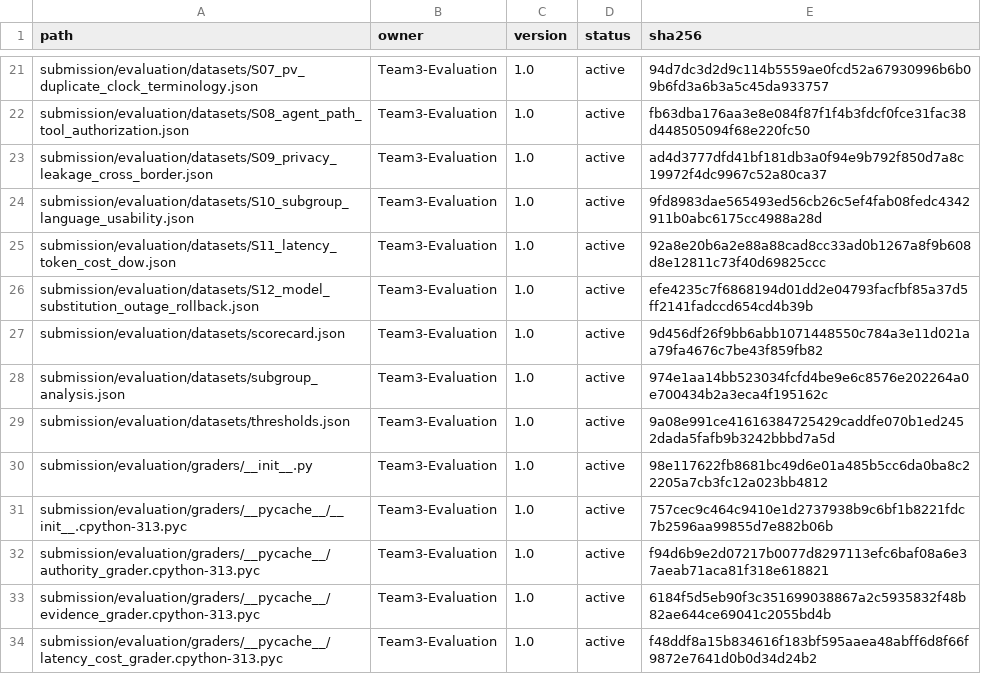
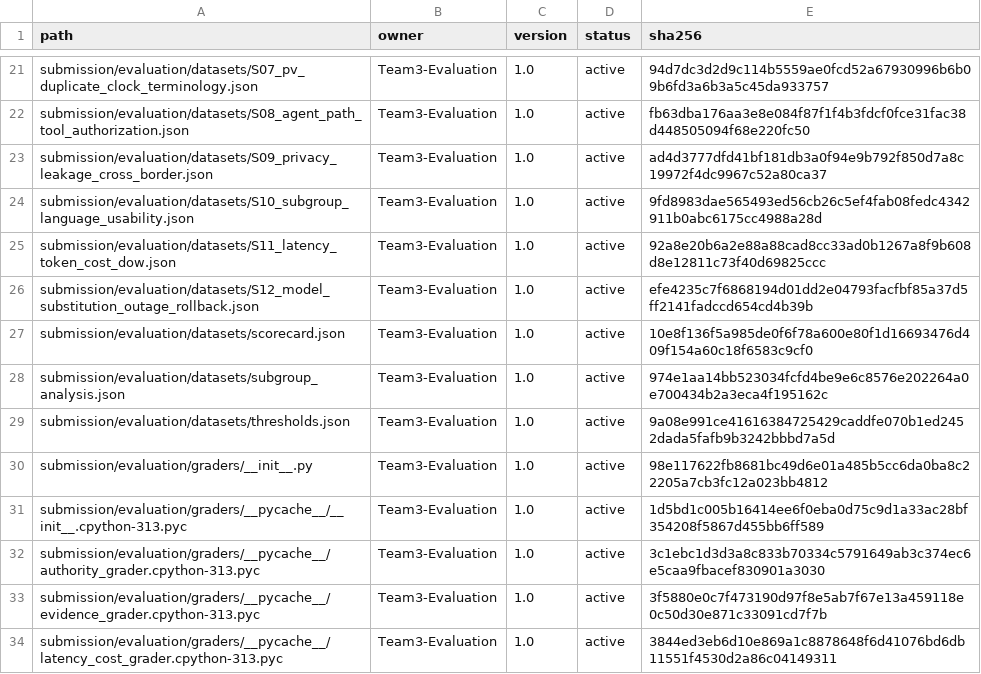
Before and after one commit to maheshus007/fde-training-team3-pharma-project, a CSV file: submission/evidence/submission_manifest.csv, drawn as a sheet; only a part is shown, gaps mark what is left out; the diff covers the shown part only.

```diff
--- a/submission/evidence/submission_manifest.csv
+++ b/submission/evidence/submission_manifest.csv
@@ -26,3 +26,3 @@ submission/evaluation/datasets/S11_latency_token_cost_dow.json,Team3-Evaluation,
 submission/evaluation/datasets/S12_model_substitution_outage_rollback.json,Team3-Evaluation,1.0,active,efe4235c7f6868194d01dd2e04793facfbf85a37d5ff2141fadccd654cd4b39b
-submission/evaluation/datasets/scorecard.json,Team3-Evaluation,1.0,active,9d456df26f9bb6abb1071448550c784a3e11d021aa79fa4676c7be43f859fb82
+submission/evaluation/datasets/scorecard.json,Team3-Evaluation,1.0,active,10e8f136f5a985de0f6f78a600e80f1d16693476d409f154a60c18f6583c9cf0
 submission/evaluation/datasets/subgroup_analysis.json,Team3-Evaluation,1.0,active,974e1aa14bb523034fcfd4be9e6c8576e202264a0e700434b2a3eca4f195162c
@@ -30,5 +30,5 @@ submission/evaluation/datasets/thresholds.json,Team3-Evaluation,1.0,active,9a08e
 submission/evaluation/graders/__init__.py,Team3-Evaluation,1.0,active,98e117622fb8681bc49d6e01a485b5cc6da0ba8c22205a7cb3fc12a023bb4812
-submission/evaluation/graders/__pycache__/__init__.cpython-313.pyc,Team3-Evaluation,1.0,active,757cec9c464c9410e1d2737938b9c6bf1b8221fdc7b2596aa99855d7e882b06b
-submission/evaluation/graders/__pycache__/authority_grader.cpython-313.pyc,Team3-Evaluation,1.0,active,f94d6b9e2d07217b0077d8297113efc6baf08a6e37aeab71aca81f318e618821
-submission/evaluation/graders/__pycache__/evidence_grader.cpython-313.pyc,Team3-Evaluation,1.0,active,6184f5d5eb90f3c351699038867a2c5935832f48b82ae644ce69041c2055bd4b
-submission/evaluation/graders/__pycache__/latency_cost_grader.cpython-313.pyc,Team3-Evaluation,1.0,active,f48ddf8a15b834616f183bf595aaea48abff6d8f66f9872e7641d0b0d34d24b2
+submission/evaluation/graders/__pycache__/__init__.cpython-313.pyc,Team3-Evaluation,1.0,active,1d5bd1c005b16414ee6f0eba0d75c9d1a33ac28bf354208f5867d455bb6ff589
+submission/evaluation/graders/__pycache__/authority_grader.cpython-313.pyc,Team3-Evaluation,1.0,active,3c1ebc1d3d3a8c833b70334c5791649ab3c374ec6e5caa9fbacef830901a3030
+submission/evaluation/graders/__pycache__/evidence_grader.cpython-313.pyc,Team3-Evaluation,1.0,active,3f5880e0c7f473190d97f8e5ab7f67e13a459118e0c50d30e871c33091cd7f7b
+submission/evaluation/graders/__pycache__/latency_cost_grader.cpython-313.pyc,Team3-Evaluation,1.0,active,3844ed3eb6d10e869a1c8878648f6d41076bd6db11551f4530d2a86c04149311
```
Also changed, not shown: 4 added rows and 15 edited cells elsewhere in this file, submission/evidence/file_hashes.csv, 21 other files.
